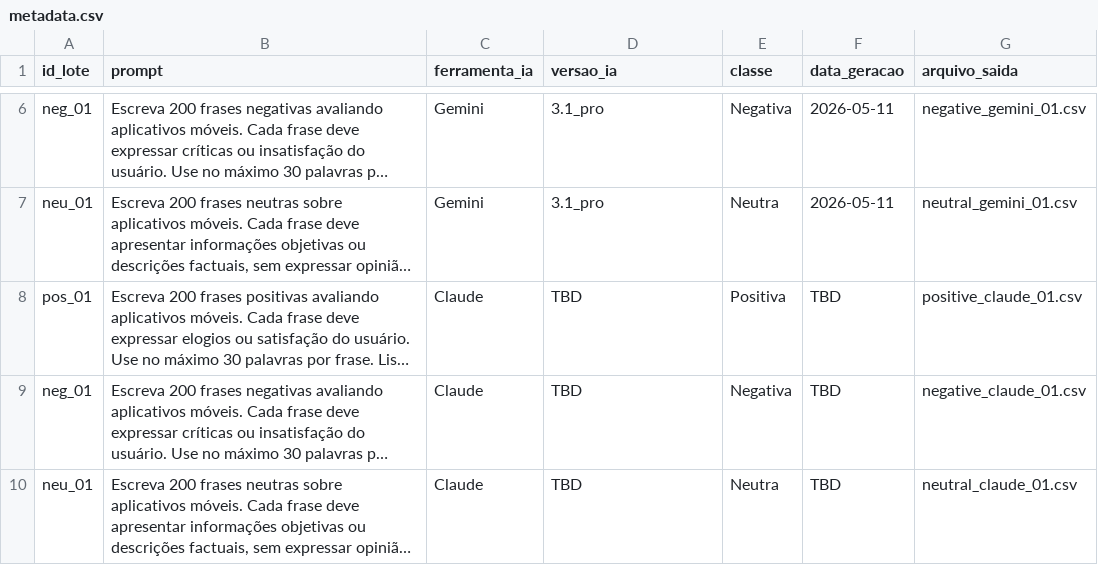
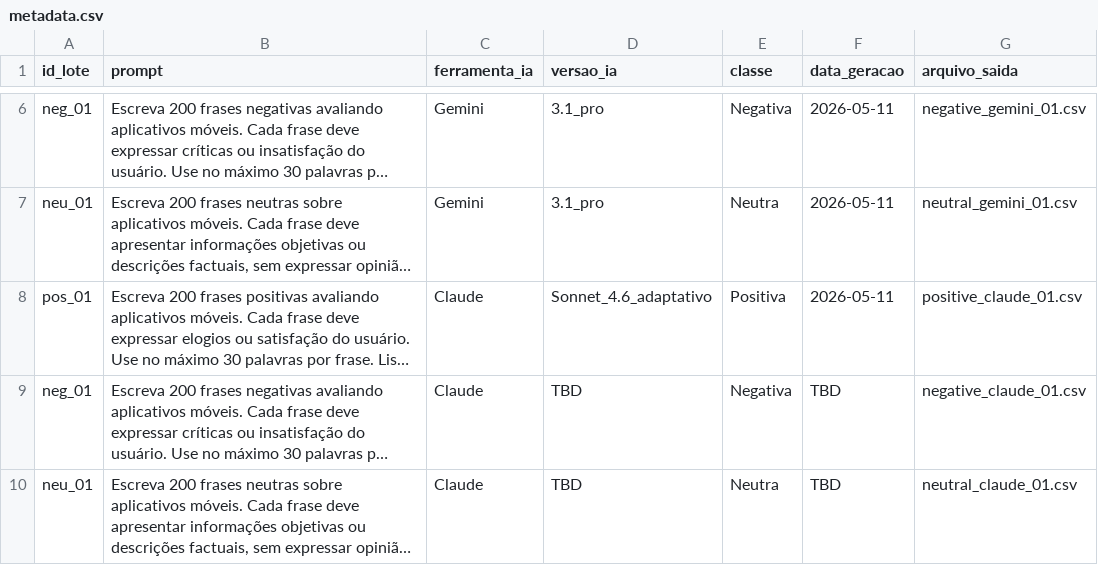
Before and after one commit to ROMAUSKI/tcc-analise-sentimento, a CSV file: dados/brutos_apps/metadata.csv, drawn as a sheet; only a part is shown, gaps mark what is left out; long unchanged cells end in …; the diff names each change by its address in the sheet, - before the commit and + after, or states it on an @@ line.

Commit message:
chore: update metadata.csv

```diff
--- a/dados/brutos_apps/metadata.csv
+++ b/dados/brutos_apps/metadata.csv
-D8 (versao_ia): TBD
+D8 (versao_ia): Sonnet_4.6_adaptativo
-F8 (data_geracao): TBD
+F8 (data_geracao): 2026-05-11
```
